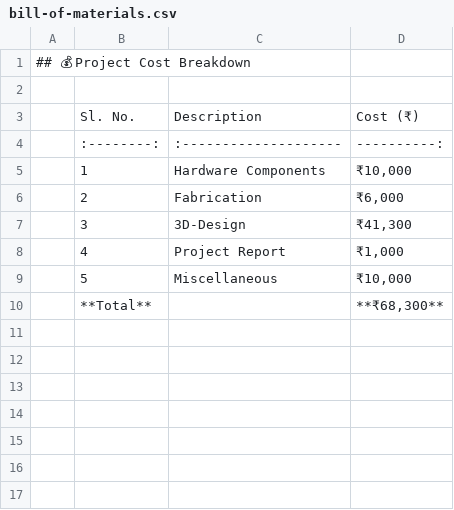
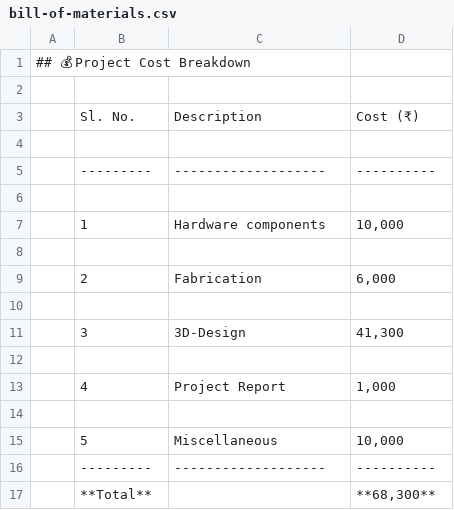
Before and after one commit to chinthanponnannaa-wq/portable-neonatal-incubator, a CSV file: hardware/bill-of-materials.csv, drawn as a sheet; addresses are those after the commit; the diff names each change by its address in the sheet, - before the commit and + after, or states it on an @@ line.

Commit message:
Update bill-of-materials.csv
add bill of the material

```diff
--- a/hardware/bill-of-materials.csv
+++ b/hardware/bill-of-materials.csv
+row 4: (empty)
-B5: :--------:
+B5: ---------
-C5: :--------------------
+C5: -------------------
-D5: ----------:
+D5: ----------
+row 6: (empty)
-C7: Hardware Components
+C7: Hardware components
-D7: ₹10,000
+D7: 10,000
+row 8: (empty)
-D9: ₹6,000
+D9: 6,000
+row 10: (empty)
-D11: ₹41,300
+D11: 41,300
+row 12: (empty)
-D13: ₹1,000
+D13: 1,000
+row 14: (empty)
-D15: ₹10,000
+D15: 10,000
+row 16:  | --------- | ------------------- | ----------
-D17: **₹68,300**
+D17: **68,300**
```
